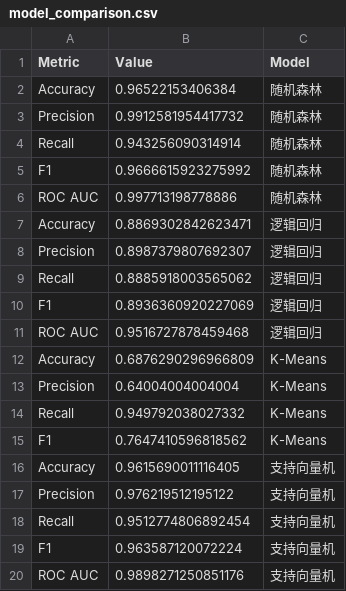
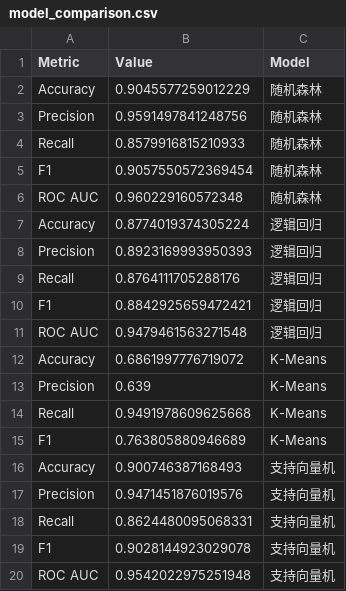
Before and after one commit to lumos706/SYSU_Pattern_Recognition, a CSV file: Final/Outputs/Comparison/model_comparison.csv, drawn as a sheet.

```diff
--- a/Final/Outputs/Comparison/model_comparison.csv
+++ b/Final/Outputs/Comparison/model_comparison.csv
@@ -1,20 +1,20 @@
 Metric,Value,Model
-Accuracy,0.96522153406384,随机森林
-Precision,0.9912581954417732,随机森林
-Recall,0.943256090314914,随机森林
-F1,0.9666615923275992,随机森林
-ROC AUC,0.997713198778886,随机森林
-Accuracy,0.8869302842623471,逻辑回归
-Precision,0.8987379807692307,逻辑回归
-Recall,0.8885918003565062,逻辑回归
-F1,0.8936360920227069,逻辑回归
-ROC AUC,0.9516727878459468,逻辑回归
-Accuracy,0.6876290296966809,K-Means
-Precision,0.64004004004004,K-Means
-Recall,0.949792038027332,K-Means
-F1,0.7647410596818562,K-Means
-Accuracy,0.9615690011116405,支持向量机
-Precision,0.976219512195122,支持向量机
-Recall,0.9512774806892454,支持向量机
-F1,0.963587120072224,支持向量机
-ROC AUC,0.9898271250851176,支持向量机
+Accuracy,0.9045577259012229,随机森林
+Precision,0.9591497841248756,随机森林
+Recall,0.8579916815210933,随机森林
+F1,0.9057550572369454,随机森林
+ROC AUC,0.960229160572348,随机森林
+Accuracy,0.8774019374305224,逻辑回归
+Precision,0.8923169993950393,逻辑回归
+Recall,0.8764111705288176,逻辑回归
+F1,0.8842925659472421,逻辑回归
+ROC AUC,0.9479461563271548,逻辑回归
+Accuracy,0.6861997776719072,K-Means
+Precision,0.639,K-Means
+Recall,0.9491978609625668,K-Means
+F1,0.763805880946689,K-Means
+Accuracy,0.900746387168493,支持向量机
+Precision,0.9471451876019576,支持向量机
+Recall,0.8624480095068331,支持向量机
+F1,0.9028144923029078,支持向量机
+ROC AUC,0.9542022975251948,支持向量机
```
Also changed, not shown: Final/Outputs/KMeans/cluster_analysis/cluster_means.csv, Final/Outputs/KMeans/cluster_analysis/feature_importance.csv, 39 other files.
